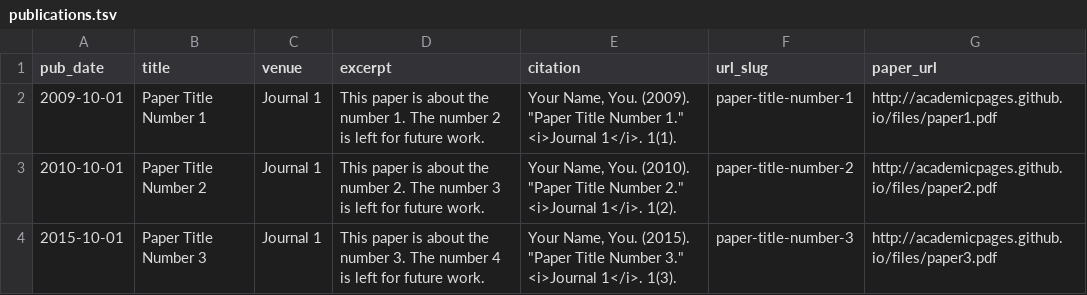
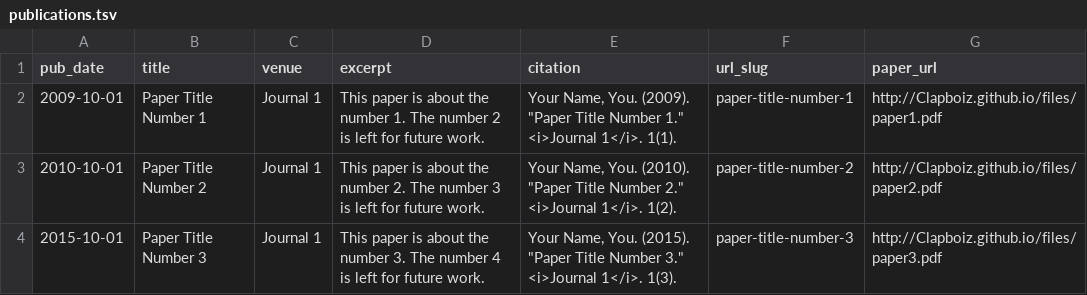
Before and after one commit to Clapboiz/Clapboiz.github.io, a TSV file: markdown_generator/publications.tsv, drawn as a sheet.

```diff
--- a/markdown_generator/publications.tsv
+++ b/markdown_generator/publications.tsv
@@ -1,4 +1,4 @@
 pub_date	title	venue	excerpt	citation	url_slug	paper_url
-2009-10-01	Paper Title Number 1	Journal 1	This paper is about the number 1. The number 2 is left for future work.	Your Name, You. (2009). "Paper Title Number 1." <i>Journal 1</i>. 1(1).	paper-title-number-1	http://academicpages.github.io/files/paper1.pdf
-2010-10-01	Paper Title Number 2	Journal 1	This paper is about the number 2. The number 3 is left for future work.	Your Name, You. (2010). "Paper Title Number 2." <i>Journal 1</i>. 1(2).	paper-title-number-2	http://academicpages.github.io/files/paper2.pdf
-2015-10-01	Paper Title Number 3	Journal 1	This paper is about the number 3. The number 4 is left for future work.	Your Name, You. (2015). "Paper Title Number 3." <i>Journal 1</i>. 1(3).	paper-title-number-3	http://academicpages.github.io/files/paper3.pdf
+2009-10-01	Paper Title Number 1	Journal 1	This paper is about the number 1. The number 2 is left for future work.	Your Name, You. (2009). "Paper Title Number 1." <i>Journal 1</i>. 1(1).	paper-title-number-1	http://Clapboiz.github.io/files/paper1.pdf
+2010-10-01	Paper Title Number 2	Journal 1	This paper is about the number 2. The number 3 is left for future work.	Your Name, You. (2010). "Paper Title Number 2." <i>Journal 1</i>. 1(2).	paper-title-number-2	http://Clapboiz.github.io/files/paper2.pdf
+2015-10-01	Paper Title Number 3	Journal 1	This paper is about the number 3. The number 4 is left for future work.	Your Name, You. (2015). "Paper Title Number 3." <i>Journal 1</i>. 1(3).	paper-title-number-3	http://Clapboiz.github.io/files/paper3.pdf
```
Also changed, not shown: 10 other files.
